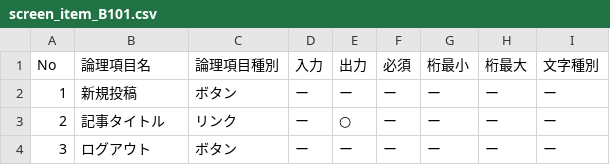
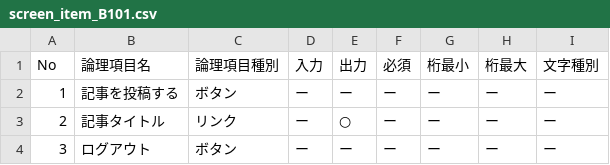
Before and after one commit to zunda-cafe/zunda-devstudy-doc, a CSV file: source/ed/screen_item_B101.csv, drawn as a sheet.

```diff
--- a/source/ed/screen_item_B101.csv
+++ b/source/ed/screen_item_B101.csv
@@ -1,3 +1,3 @@
 No,論理項目名,論理項目種別,入力,出力,必須,桁最小,桁最大,文字種別
-1,新規投稿,ボタン,ー,ー,ー,ー,ー,ー
+1,記事を投稿する,ボタン,ー,ー,ー,ー,ー,ー
 2,記事タイトル,リンク,ー,○,ー,ー,ー,ー
```
Also changed, not shown: 5 other files.
